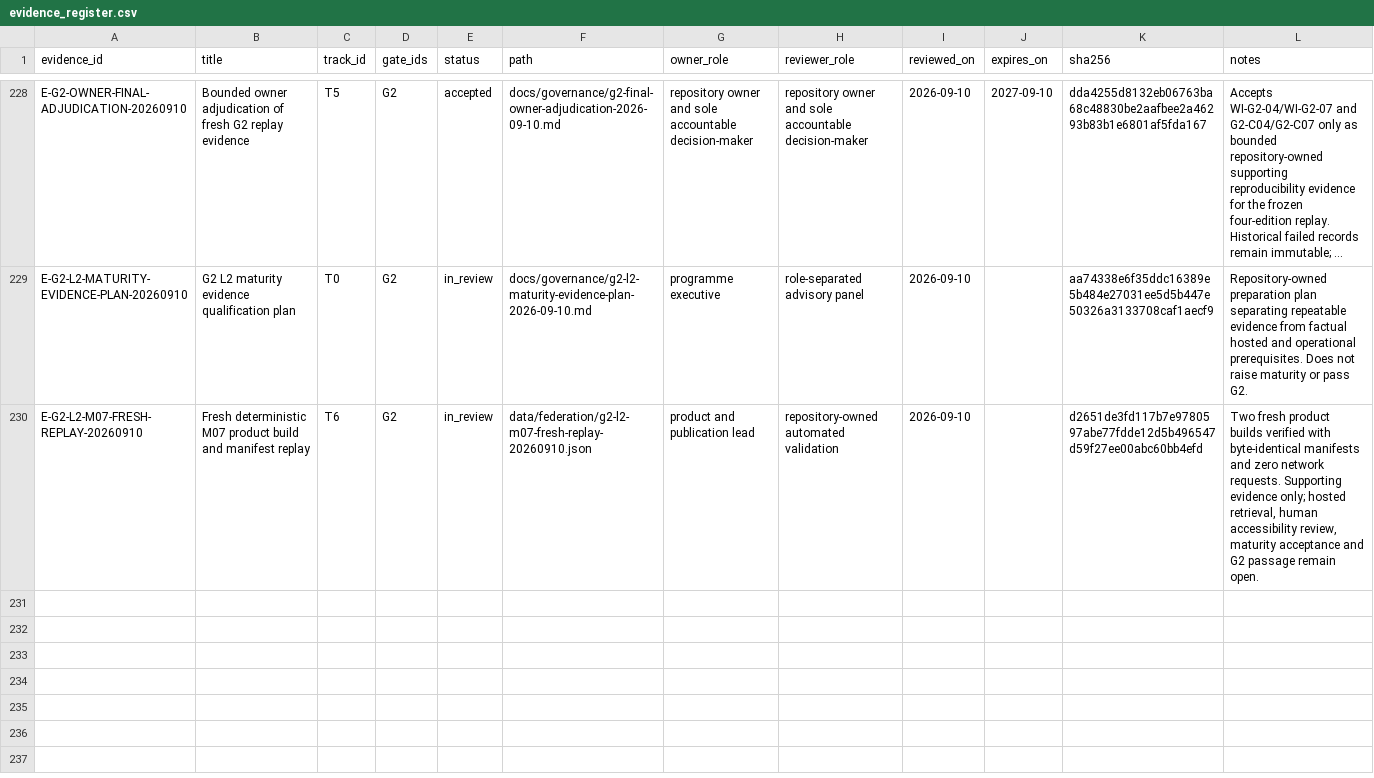
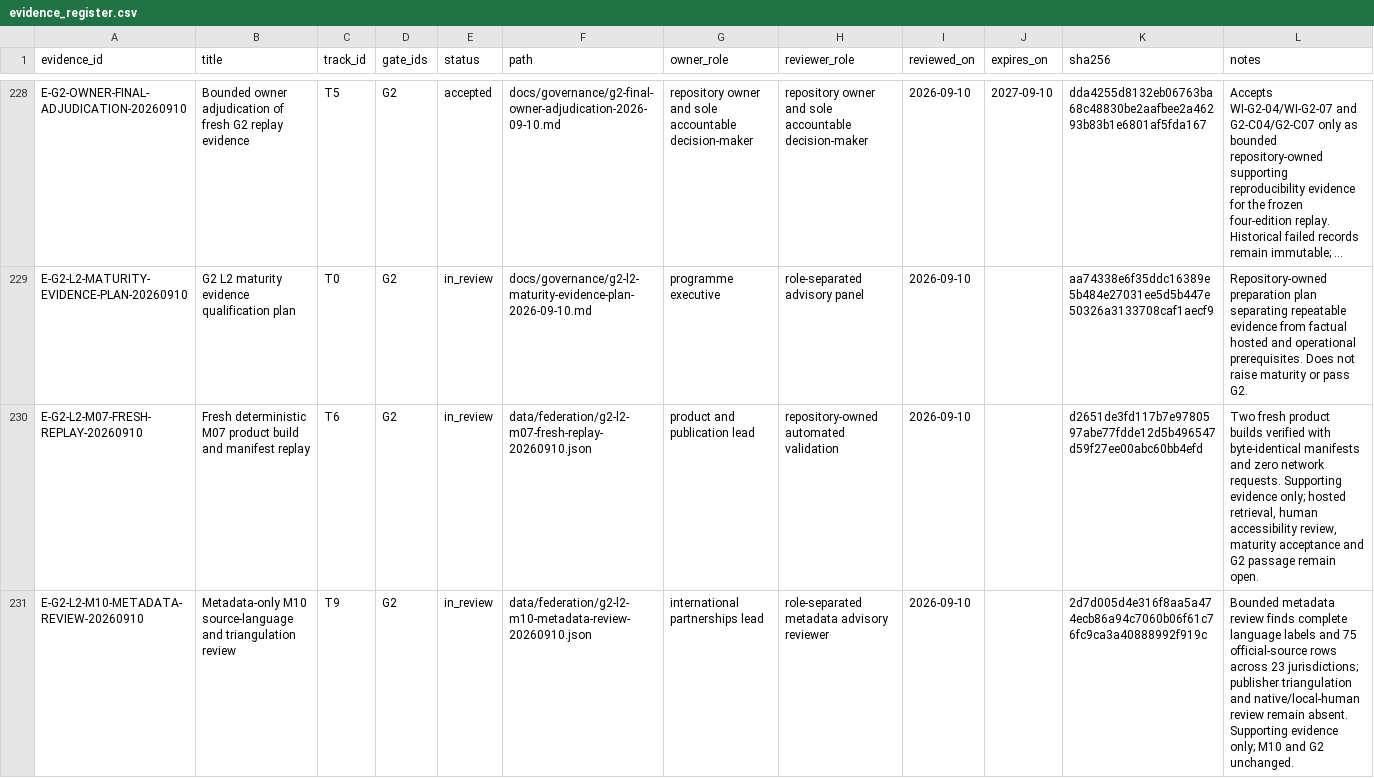
Before and after one commit to edithatogo/global-family-justice-data, a CSV file: programme/evidence_register.csv, drawn as a sheet; only a part is shown, gaps mark what is left out; long unchanged cells end in ….

Commit message:
Record bounded M10 metadata review

```diff
--- a/programme/evidence_register.csv
+++ b/programme/evidence_register.csv
@@ -230 +230,2 @@ E-G2-L2-MATURITY-EVIDENCE-PLAN-20260910,G2 L2 maturity evidence qualification pl
 E-G2-L2-M07-FRESH-REPLAY-20260910,Fresh deterministic M07 product build and manifest replay,T6,G2,in_review,data/federation/g2-l2-m07-fresh-replay-20260910.json,product and publication lead,repository-owned automated validation,2026-09-10,,d2651de3fd117b7e9780597abe77fdde12d5b496547d59f27ee00abc60bb4efd,"Two fresh product builds verified with byte-identical manifests and zero network requests. Supporting evidence only; hosted retrieval, human accessibility review, maturity acceptance and G2 passage remain open."
+E-G2-L2-M10-METADATA-REVIEW-20260910,Metadata-only M10 source-language and triangulation review,T9,G2,in_review,data/federation/g2-l2-m10-metadata-review-20260910.json,international partnerships lead,role-separated metadata advisory reviewer,2026-09-10,,2d7d005d4e316f8aa5a474ecb86a94c7060b06f61c76fc9ca3a40888992f919c,"Bounded metadata review finds complete language labels and 75 official-source rows across 23 jurisdictions; publisher triangulation and native/local-human review remain absent. Supporting evidence only; M10 and G2 unchanged."
```
Also changed, not shown: 4 other files.
